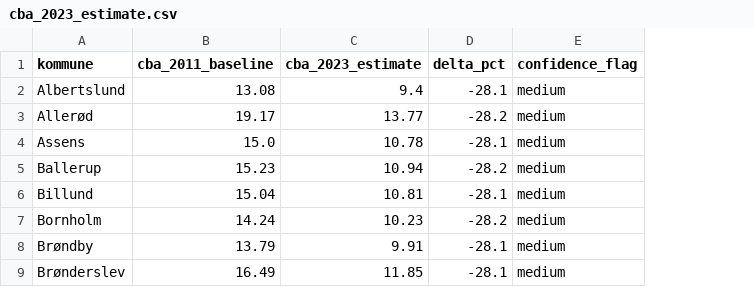
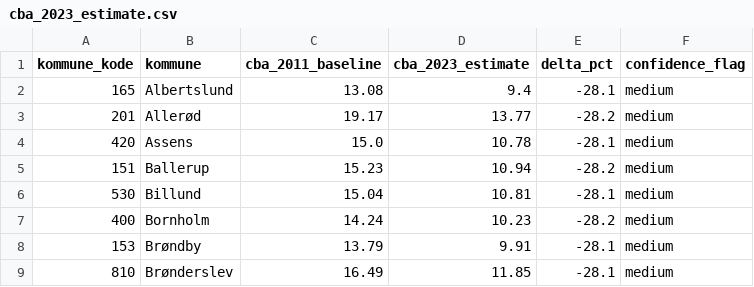
Before and after one commit to augustseptimius-beep/doughnut, a CSV file: data/cba_2023_estimate.csv, drawn as a sheet; only a part is shown; the diff names each change by its address in the sheet, - before the commit and + after, or states it on an @@ line.

```diff
--- a/data/cba_2023_estimate.csv
+++ b/data/cba_2023_estimate.csv
+column A (kommune_kode), rows 2-9: 165 | 201 | 420 | 151 | 530 | 400 | 153 | 810
```
Also changed, not shown: data/klimatilpasning_scores.csv, 32 other files.
